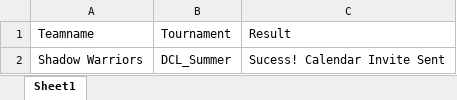
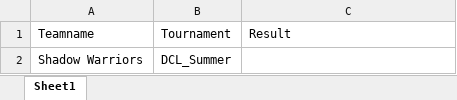
Before and after one commit to arunkumarasokan/PUA2019, an Excel workbook: SportsInviter/Data/Input/Teams.xlsx, sheet Sheet1, drawn as a sheet; values as stored, in another font and other column widths than the file's, no borders; the diff names each change by its address in the sheet, - before the commit and + after, or states it on an @@ line.

```diff
--- a/SportsInviter/Data/Input/Teams.xlsx (sheet Sheet1)
+++ b/SportsInviter/Data/Input/Teams.xlsx (sheet Sheet1)
-C2: Sucess! Calendar Invite Sent
+C2: (empty)
```
Also changed, not shown: SportsInviter/Data/Input/Schedule.xlsx, 8 other files.
